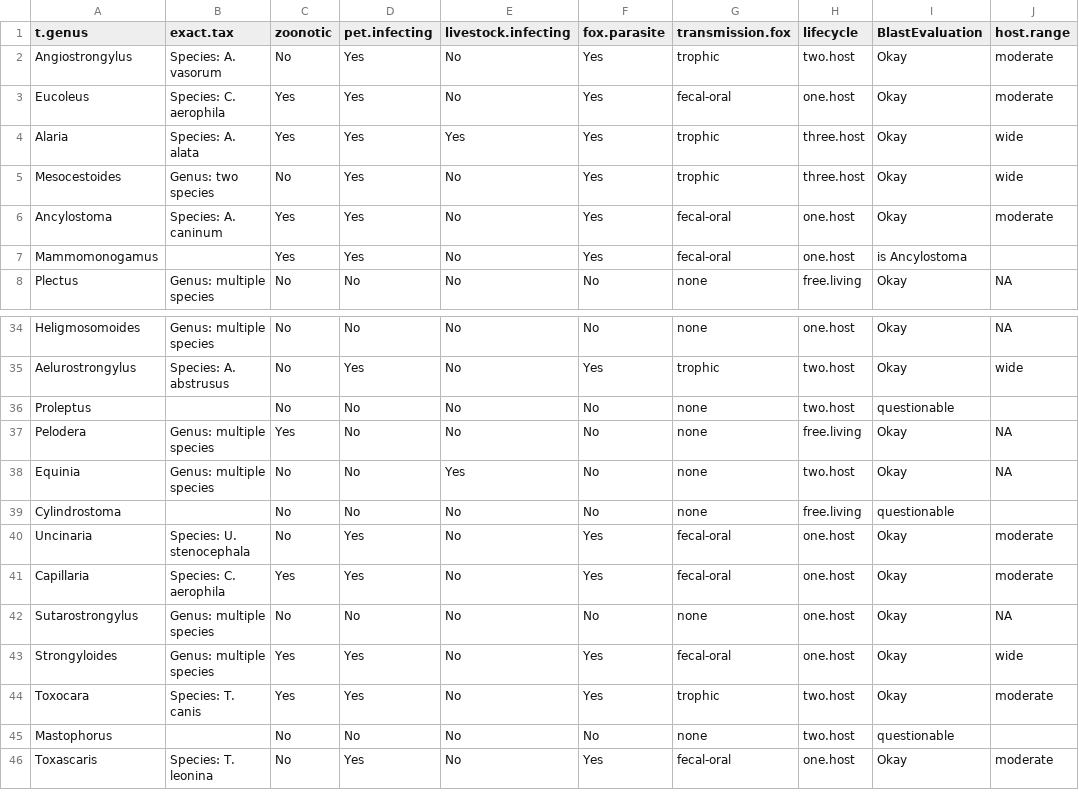
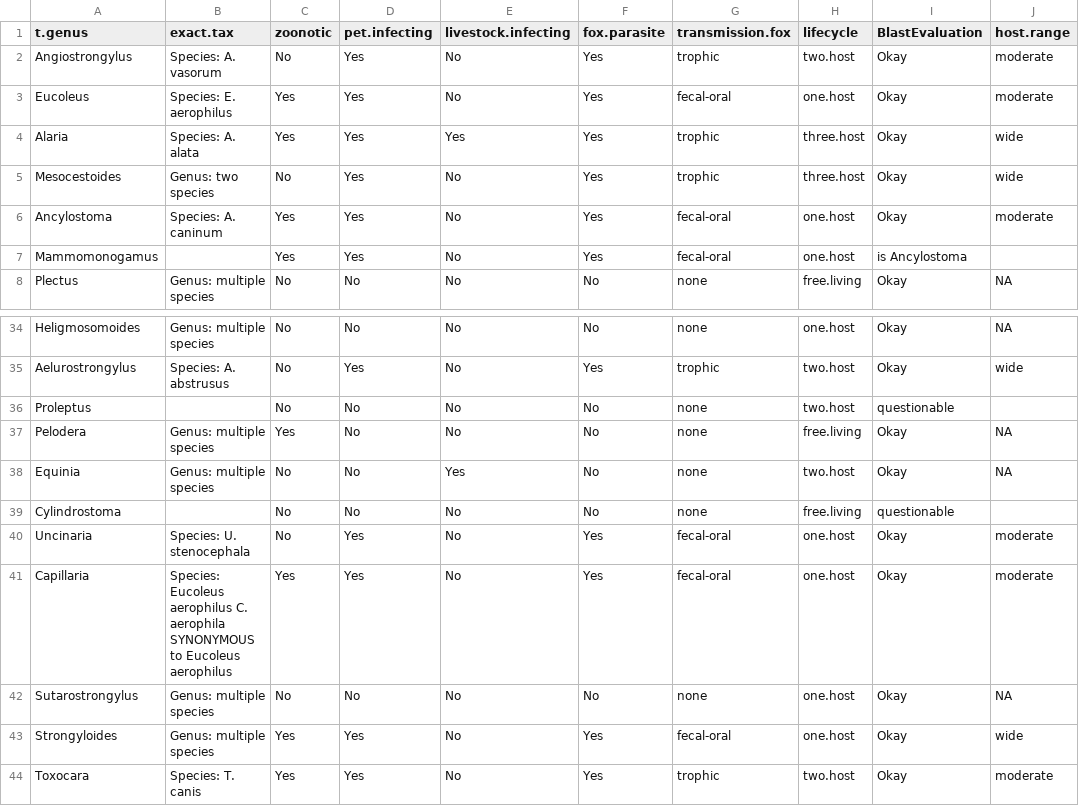
Before and after one commit to VictorHJD/AA_Fox, a CSV file: input_data/helminth_traits.csv, drawn as a sheet; only a part is shown, gaps mark what is left out; the shorter side is filled out with more unchanged rows.

Commit message:
reflect synonym change (Cap/Euc) in traits table

```diff
--- a/input_data/helminth_traits.csv
+++ b/input_data/helminth_traits.csv
@@ -2,3 +2,3 @@ t.genus,exact.tax,zoonotic,pet.infecting,livestock.infecting,fox.parasite,transm
 Angiostrongylus,Species: A. vasorum,No,Yes,No,Yes,trophic,two.host,Okay,moderate
-Eucoleus,Species: C. aerophila,Yes,Yes,No,Yes,fecal-oral,one.host,Okay,moderate
+Eucoleus,Species: E. aerophilus,Yes,Yes,No,Yes,fecal-oral,one.host,Okay,moderate
 Alaria,Species: A. alata,Yes,Yes,Yes,Yes,trophic,three.host,Okay,wide
@@ -40,3 +40,3 @@ Cylindrostoma,,No,No,No,No,none,free.living,questionable,
 Uncinaria,Species: U. stenocephala,No,Yes,No,Yes,fecal-oral,one.host,Okay,moderate
-Capillaria,Species: C. aerophila,Yes,Yes,No,Yes,fecal-oral,one.host,Okay,moderate
+Capillaria,Species: Eucoleus aerophilus C. aerophila SYNONYMOUS to Eucoleus aerophilus,Yes,Yes,No,Yes,fecal-oral,one.host,Okay,moderate
 Sutarostrongylus,Genus: multiple species,No,No,No,No,none,one.host,Okay,NA
```
